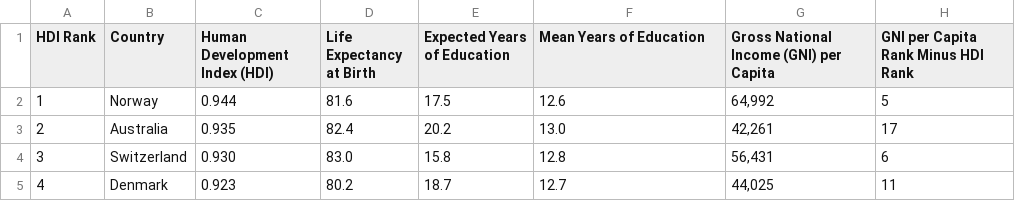
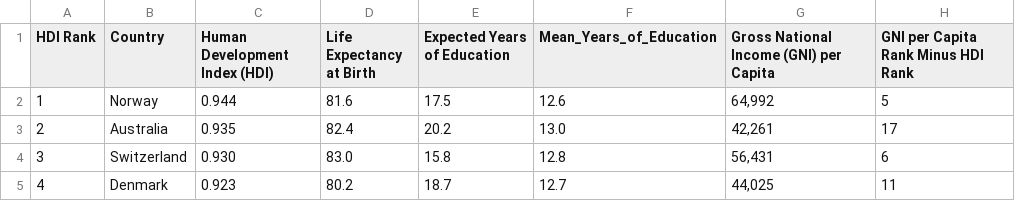
Before and after one commit to jfan0010/DataVizGNI, a CSV file: data/human_development.csv, drawn as a sheet; only a part is shown.

```diff
--- a/data/human_development.csv
+++ b/data/human_development.csv
@@ -1,2 +1,2 @@
-HDI Rank,Country,Human Development Index (HDI),Life Expectancy at Birth,Expected Years of Education,Mean Years of Education,Gross National Income (GNI) per Capita,GNI per Capita Rank Minus HDI Rank
+HDI Rank,Country,Human Development Index (HDI),Life Expectancy at Birth,Expected Years of Education,Mean_Years_of_Education,Gross National Income (GNI) per Capita,GNI per Capita Rank Minus HDI Rank
 1,Norway,0.944,81.6,17.5,12.6,"64,992",5
```
Also changed, not shown: 3 other files.
